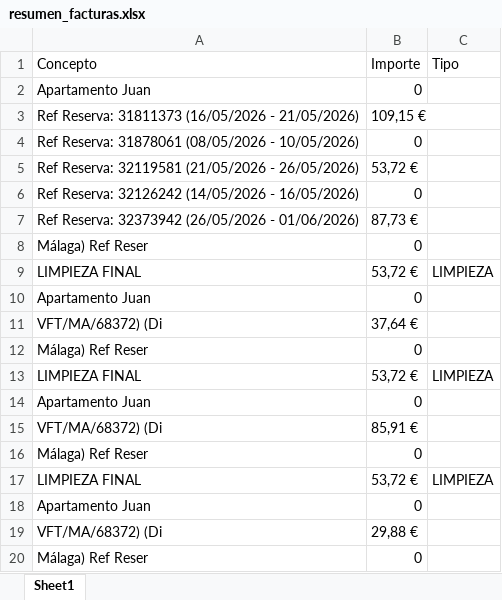
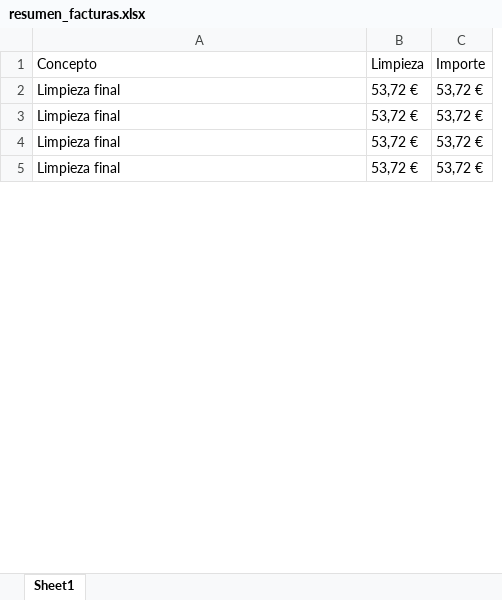
Before and after one commit to jartibledev/scraper-bills, an Excel workbook: resumen_facturas.xlsx, sheet Sheet1, drawn as a sheet; only a part is shown; values as stored, in another font and other column widths than the file's, no borders; removed rows and columns are numbered as before the commit, all else as after; the diff covers the shown part only; the diff names each change by its address in the sheet, - before the commit and + after, or states it on an @@ line.

```diff
--- a/resumen_facturas.xlsx (sheet Sheet1)
+++ b/resumen_facturas.xlsx (sheet Sheet1)
+column B (Limpieza), rows 2-5: all 53,72 €
-column C (Tipo), row 9: LIMPIEZA; row 13: LIMPIEZA; row 17: LIMPIEZA
-row 2: Apartamento Juan | 0
-row 3: Ref Reserva: 31811373 (16/05/2026 - 21/05/2026) | 109,15 €
-row 4: Ref Reserva: 31878061 (08/05/2026 - 10/05/2026) | 0
-A2 (Concepto): Ref Reserva: 32119581 (21/05/2026 - 26/05/2026)
+A2 (Concepto): Limpieza final
-row 6: Ref Reserva: 32126242 (14/05/2026 - 16/05/2026) | 0
-row 7: Ref Reserva: 32373942 (26/05/2026 - 01/06/2026) | 87,73 €
-row 8: Málaga) Ref Reser | 0
-A3 (Concepto): LIMPIEZA FINAL
+A3 (Concepto): Limpieza final
-row 10: Apartamento Juan | 0
-row 11: VFT/MA/68372) (Di | 37,64 €
-row 12: Málaga) Ref Reser | 0
-A4 (Concepto): LIMPIEZA FINAL
+A4 (Concepto): Limpieza final
-row 14: Apartamento Juan | 0
-row 15: VFT/MA/68372) (Di | 85,91 €
-row 16: Málaga) Ref Reser | 0
-A5 (Concepto): LIMPIEZA FINAL
+A5 (Concepto): Limpieza final
-row 18: Apartamento Juan | 0
-row 19: VFT/MA/68372) (Di | 29,88 €
-row 20: Málaga) Ref Reser | 0
```
Also changed, not shown: 6 added rows, 7 removed rows and 2 edited cells elsewhere in this sheet, 2 other files.
